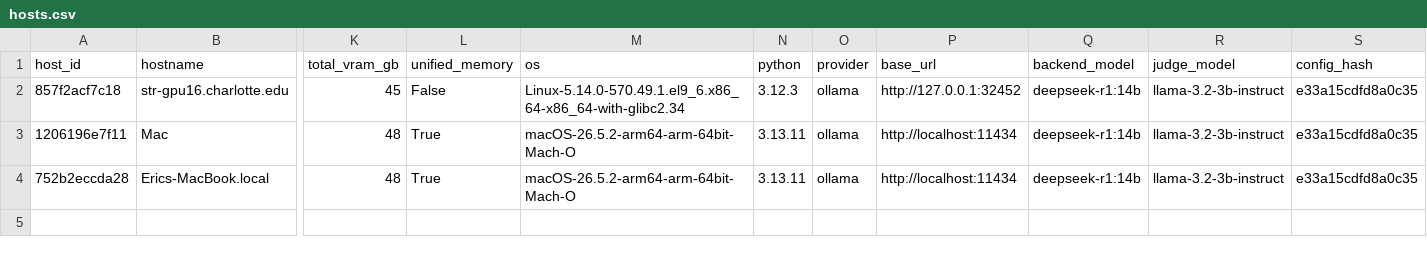
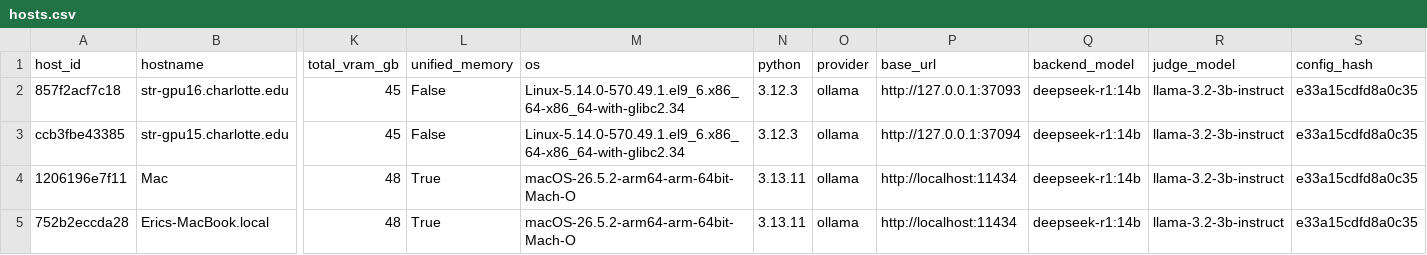
Before and after one commit to ericmedlock/MSAI-LLM-PERFORMANCE, a CSV file: results/hosts.csv, drawn as a sheet; only a part is shown, gaps mark what is left out; rows hold the shown columns only; the diff names each change by its address in the sheet, - before the commit and + after, or states it on an @@ line.

```diff
--- a/results/hosts.csv
+++ b/results/hosts.csv
-P2 (base_url): http://127.0.0.1:32452
+P2 (base_url): http://127.0.0.1:37093
+row 3: ccb3fbe43385 | str-gpu15.charlotte.edu | 45 | False | Linux-5.14.0-570.49.1.el9_6.x86_64-x86_64-with-glibc2.34 | 3.12.3 | ollama | http://127.0.0.1:37094 | deepseek-r1:14b | llama-3.2-3b-instruct | e33a15cdfd8a0c35
```
Also changed, not shown: results/m4-ollama/hosts.csv, 8 other files.
